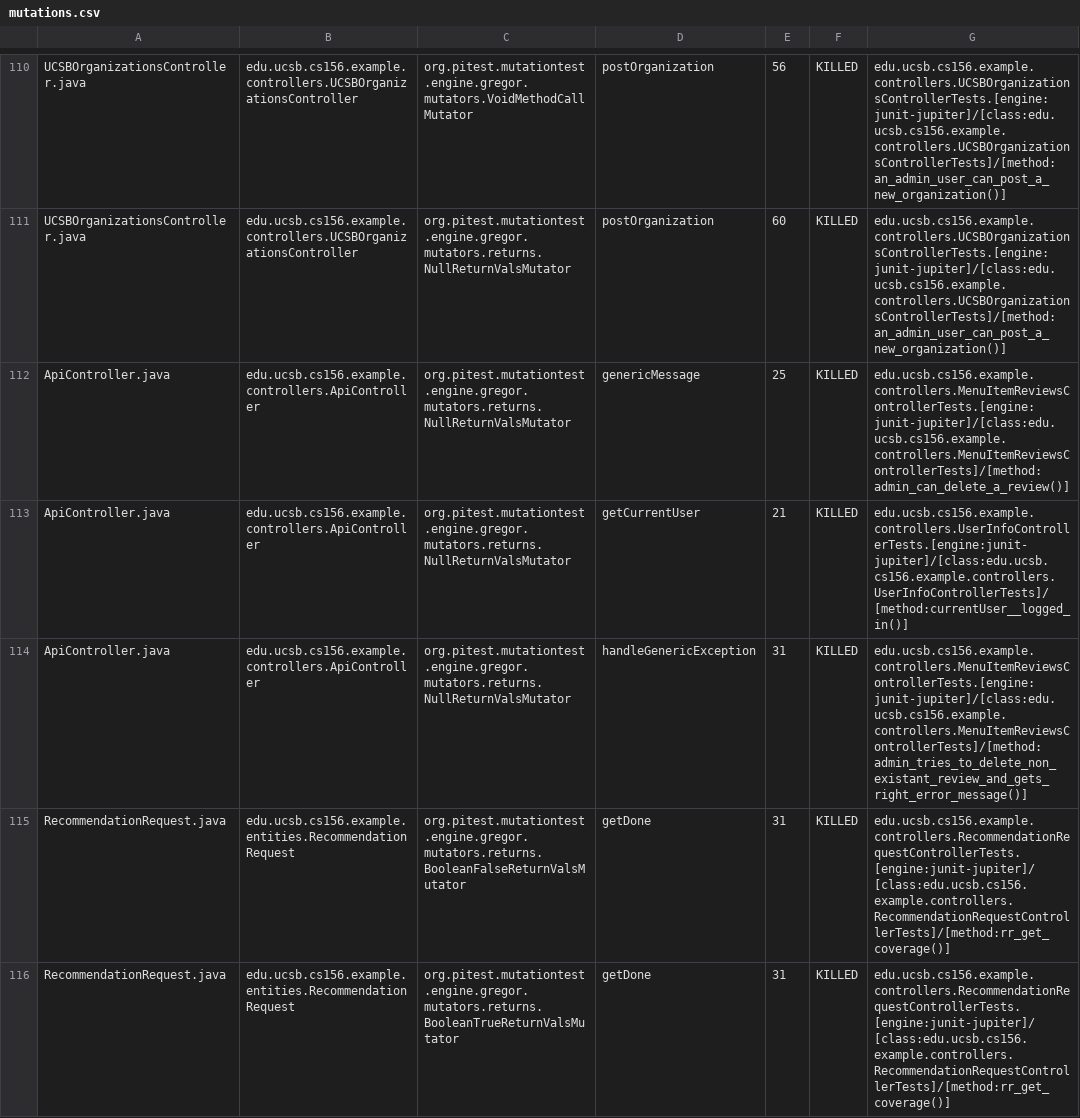
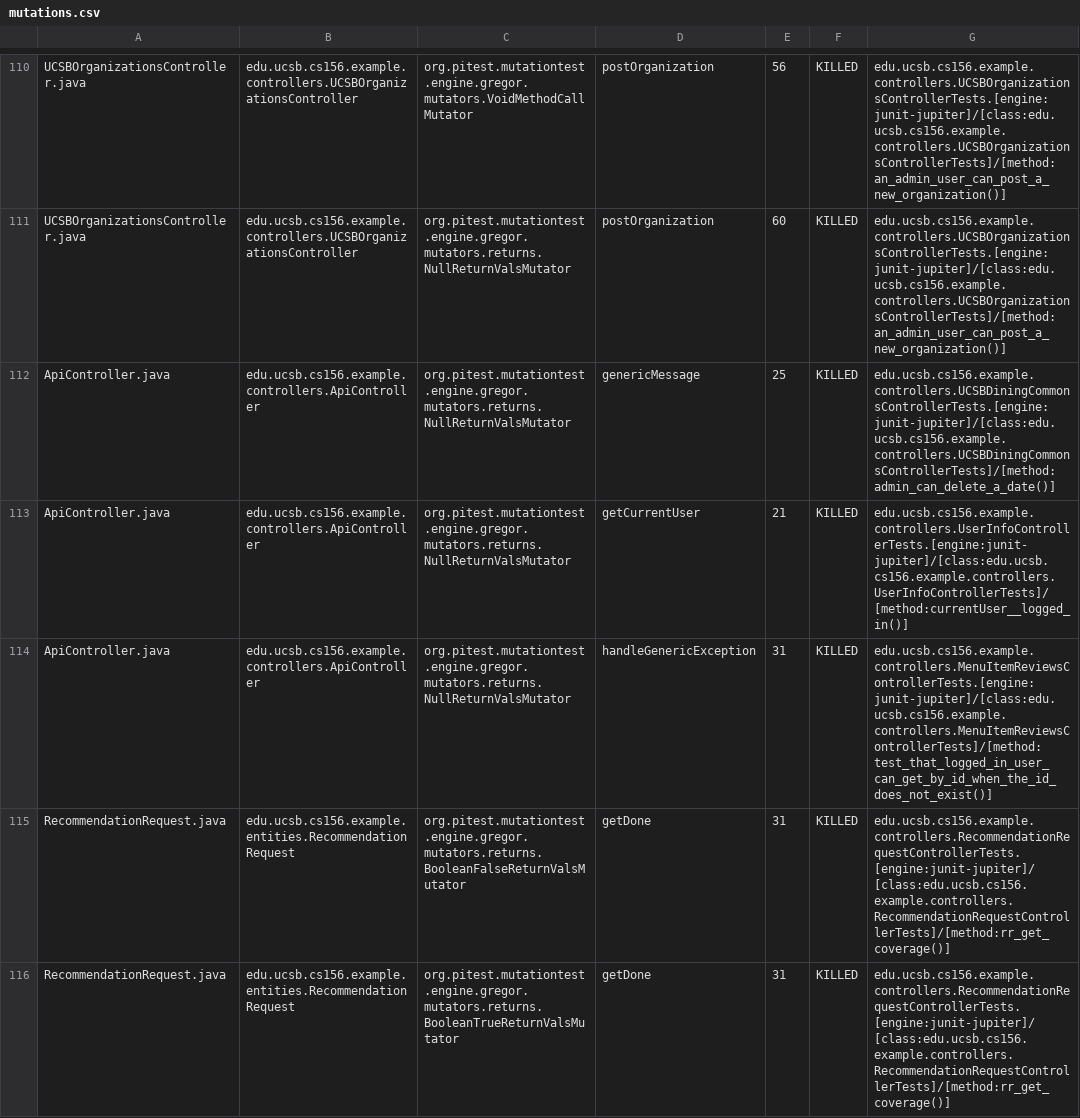
Before and after one commit to ucsb-cs156-s24/team02-s24-5pm-4, a CSV file: prs/75/pitest/mutations.csv, drawn as a sheet; only a part is shown, gaps mark what is left out; the diff covers the shown part only.

Commit message:
Deploying to gh-pages from @ ucsb-cs156-s24/team02-s24-5pm-4@57641730c871e6f26c008b82910fb8106a127cb2 🚀

```diff
--- a/prs/75/pitest/mutations.csv
+++ b/prs/75/pitest/mutations.csv
@@ -111,5 +111,5 @@ UCSBOrganizationsController.java,edu.ucsb.cs156.example.controllers.UCSBOrganiza
 UCSBOrganizationsController.java,edu.ucsb.cs156.example.controllers.UCSBOrganizationsController,org.pitest.mutationtest.engine.gregor.mutators.returns.NullReturnValsMutator,postOrganization,60,KILLED,edu.ucsb.cs156.example.controllers.UCSBOrganizationsControllerTests.[engine:junit-jupiter]/[class:edu.ucsb.cs156.example.controllers.UCSBOrganizationsControllerTests]/[method:an_admin_user_can_post_a_new_organization()]
-ApiController.java,edu.ucsb.cs156.example.controllers.ApiController,org.pitest.mutationtest.engine.gregor.mutators.returns.NullReturnValsMutator,genericMessage,25,KILLED,edu.ucsb.cs156.example.controllers.MenuItemReviewsControllerTests.[engine:junit-jupiter]/[class:edu.ucsb.cs156.example.controllers.MenuItemReviewsControllerTests]/[method:admin_can_delete_a_review()]
+ApiController.java,edu.ucsb.cs156.example.controllers.ApiController,org.pitest.mutationtest.engine.gregor.mutators.returns.NullReturnValsMutator,genericMessage,25,KILLED,edu.ucsb.cs156.example.controllers.UCSBDiningCommonsControllerTests.[engine:junit-jupiter]/[class:edu.ucsb.cs156.example.controllers.UCSBDiningCommonsControllerTests]/[method:admin_can_delete_a_date()]
 ApiController.java,edu.ucsb.cs156.example.controllers.ApiController,org.pitest.mutationtest.engine.gregor.mutators.returns.NullReturnValsMutator,getCurrentUser,21,KILLED,edu.ucsb.cs156.example.controllers.UserInfoControllerTests.[engine:junit-jupiter]/[class:edu.ucsb.cs156.example.controllers.UserInfoControllerTests]/[method:currentUser__logged_in()]
-ApiController.java,edu.ucsb.cs156.example.controllers.ApiController,org.pitest.mutationtest.engine.gregor.mutators.returns.NullReturnValsMutator,handleGenericException,31,KILLED,edu.ucsb.cs156.example.controllers.MenuItemReviewsControllerTests.[engine:junit-jupiter]/[class:edu.ucsb.cs156.example.controllers.MenuItemReviewsControllerTests]/[method:admin_tries_to_delete_non_existant_review_and_gets_right_error_message()]
+ApiController.java,edu.ucsb.cs156.example.controllers.ApiController,org.pitest.mutationtest.engine.gregor.mutators.returns.NullReturnValsMutator,handleGenericException,31,KILLED,edu.ucsb.cs156.example.controllers.MenuItemReviewsControllerTests.[engine:junit-jupiter]/[class:edu.ucsb.cs156.example.controllers.MenuItemReviewsControllerTests]/[method:test_that_logged_in_user_can_get_by_id_when_the_id_does_not_exist()]
 RecommendationRequest.java,edu.ucsb.cs156.example.entities.RecommendationRequest,org.pitest.mutationtest.engine.gregor.mutators.returns.BooleanFalseReturnValsMutator,getDone,31,KILLED,edu.ucsb.cs156.example.controllers.RecommendationRequestControllerTests.[engine:junit-jupiter]/[class:edu.ucsb.cs156.example.controllers.RecommendationRequestControllerTests]/[method:rr_get_coverage()]
```
Also changed, not shown: 1 edited cell elsewhere in this file, 17 other files.
